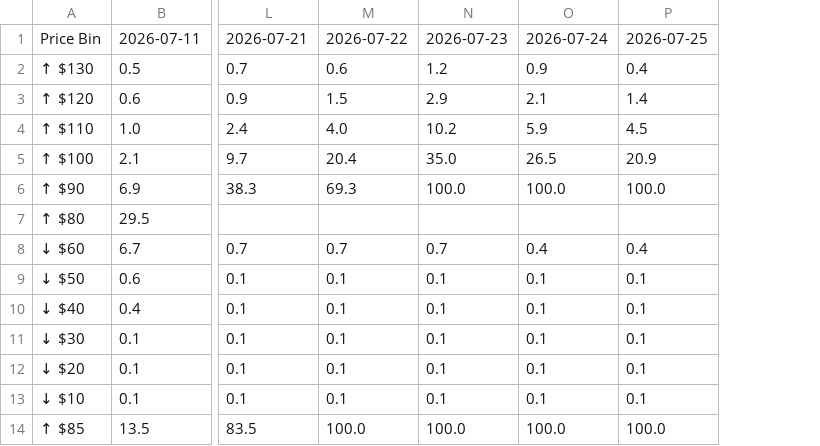
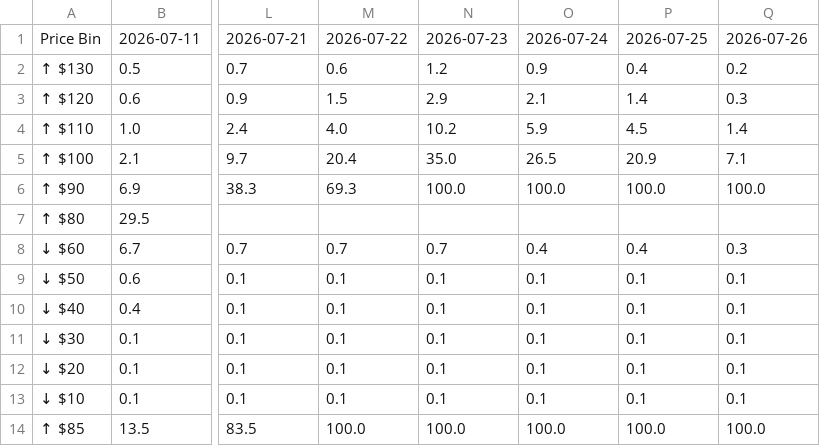
Before and after one commit to Caleblucas1/polymarket-wti-snapshot, a CSV file: wti_july_2026_9am_snapshot.csv, drawn as a sheet; only a part is shown, gaps mark what is left out; the diff names each change by its address in the sheet, - before the commit and + after, or states it on an @@ line.

Commit message:
Update daily market snapshots

```diff
--- a/wti_july_2026_9am_snapshot.csv
+++ b/wti_july_2026_9am_snapshot.csv
+column Q, rows 1-14: 2026-07-26 | 0.2 | 0.3 | 1.4 | 7.1 | 100.0 |  | 0.3 | 0.1 | 0.1 | 0.1 | 0.1 | 0.1 | 100.0
```
